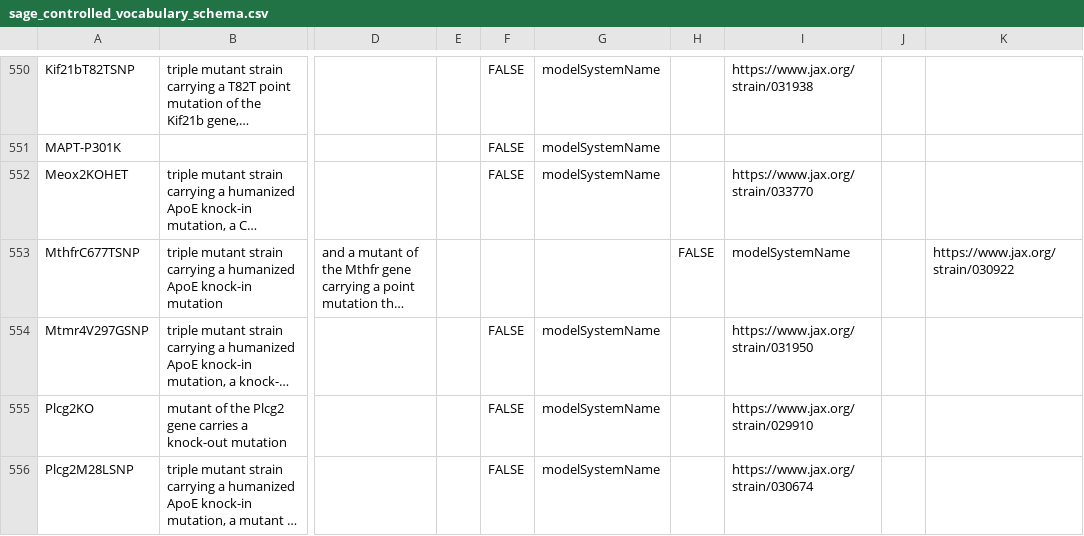
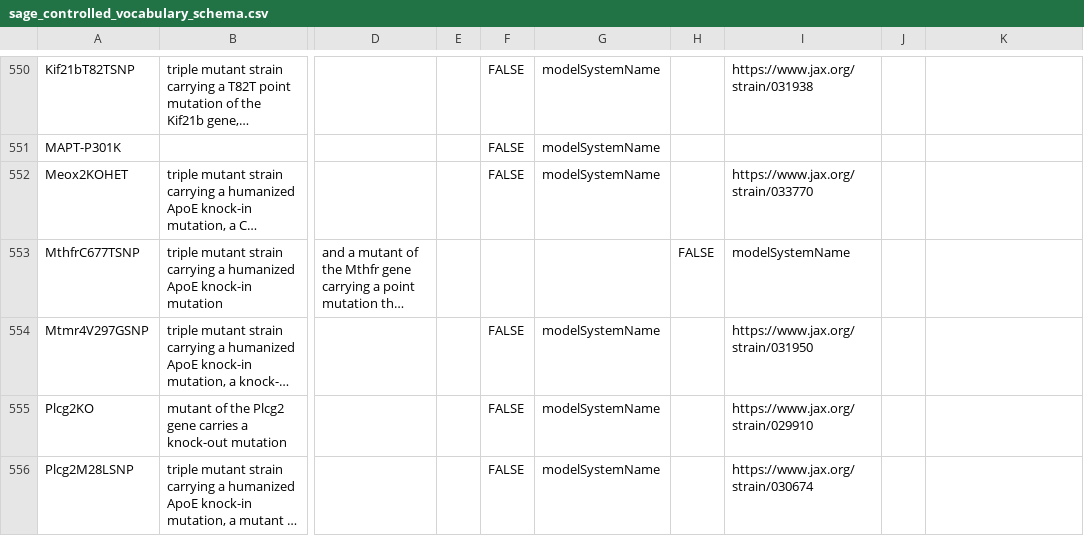
Before and after one commit to Sage-Bionetworks/synapseAnnotations, a CSV file: synapseAnnotations/sage_controlled_vocabulary_schema.csv, drawn as a sheet; only a part is shown, gaps mark what is left out; long unchanged cells end in …; the diff names each change by its address in the sheet, - before the commit and + after, or states it on an @@ line.

Commit message:
Remove extra empty column

```diff
--- a/synapseAnnotations/sage_controlled_vocabulary_schema.csv
+++ b/synapseAnnotations/sage_controlled_vocabulary_schema.csv
-K553: https://www.jax.org/strain/030922
+K553: (empty)
```
